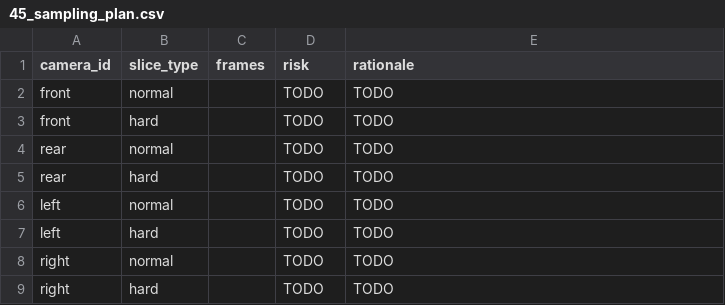
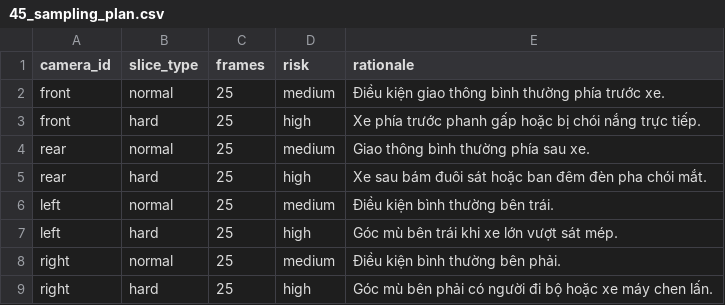
Before and after one commit to davidhevn/K4-L2-DAY11-NguyenDaiHoang-2A202602208-SVM360Fisheye, a CSV file: submission/45_sampling_plan.csv, drawn as a sheet.

```diff
--- a/submission/45_sampling_plan.csv
+++ b/submission/45_sampling_plan.csv
@@ -1,9 +1,9 @@
 camera_id,slice_type,frames,risk,rationale
-front,normal,,TODO,TODO
-front,hard,,TODO,TODO
-rear,normal,,TODO,TODO
-rear,hard,,TODO,TODO
-left,normal,,TODO,TODO
-left,hard,,TODO,TODO
-right,normal,,TODO,TODO
-right,hard,,TODO,TODO
+front,normal,25,medium,Điều kiện giao thông bình thường phía trước xe.
+front,hard,25,high,Xe phía trước phanh gấp hoặc bị chói nắng trực tiếp.
+rear,normal,25,medium,Giao thông bình thường phía sau xe.
+rear,hard,25,high,Xe sau bám đuôi sát hoặc ban đêm đèn pha chói mắt.
+left,normal,25,medium,Điều kiện bình thường bên trái.
+left,hard,25,high,Góc mù bên trái khi xe lớn vượt sát mép.
+right,normal,25,medium,Điều kiện bình thường bên phải.
+right,hard,25,high,Góc mù bên phải có người đi bộ hoặc xe máy chen lấn.
```
Also changed, not shown: 43 other files.
